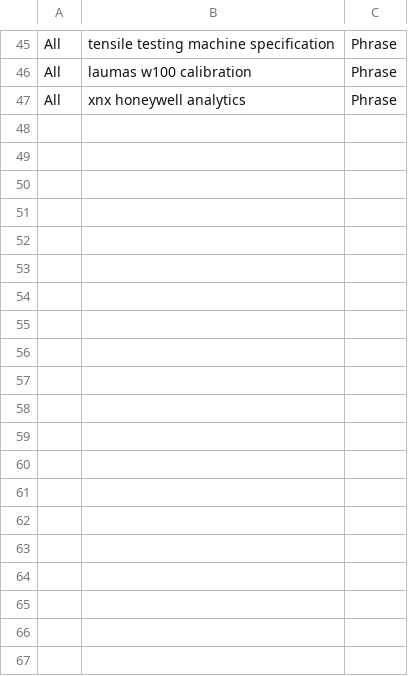
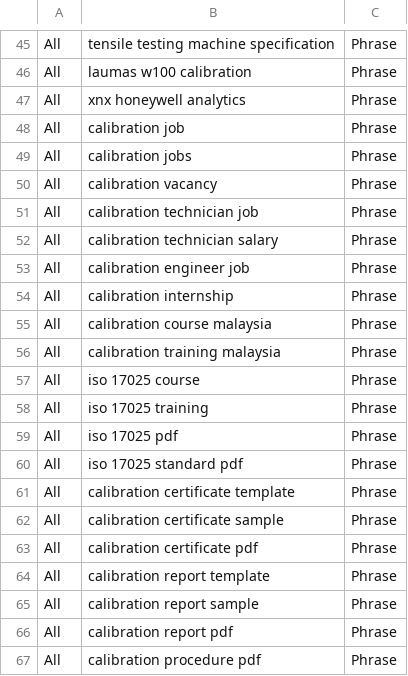
Before and after one commit to Barrykoh0621/precise-hungta-web, a CSV file: google-ads-negative-keywords.csv, drawn as a sheet; only a part is shown, gaps mark what is left out; the diff covers the shown part only.

Commit message:
Tighten day 9 Google Ads negative keywords

```diff
--- a/google-ads-negative-keywords.csv
+++ b/google-ads-negative-keywords.csv
@@ -47 +47,21 @@ All,laumas w100 calibration,Phrase
 All,xnx honeywell analytics,Phrase
+All,calibration job,Phrase
+All,calibration jobs,Phrase
+All,calibration vacancy,Phrase
+All,calibration technician job,Phrase
+All,calibration technician salary,Phrase
+All,calibration engineer job,Phrase
+All,calibration internship,Phrase
+All,calibration course malaysia,Phrase
+All,calibration training malaysia,Phrase
+All,iso 17025 course,Phrase
+All,iso 17025 training,Phrase
+All,iso 17025 pdf,Phrase
+All,iso 17025 standard pdf,Phrase
+All,calibration certificate template,Phrase
+All,calibration certificate sample,Phrase
+All,calibration certificate pdf,Phrase
+All,calibration report template,Phrase
+All,calibration report sample,Phrase
+All,calibration report pdf,Phrase
+All,calibration procedure pdf,Phrase
```
Also changed, not shown: 25 added rows elsewhere in this file, 2 other files.
